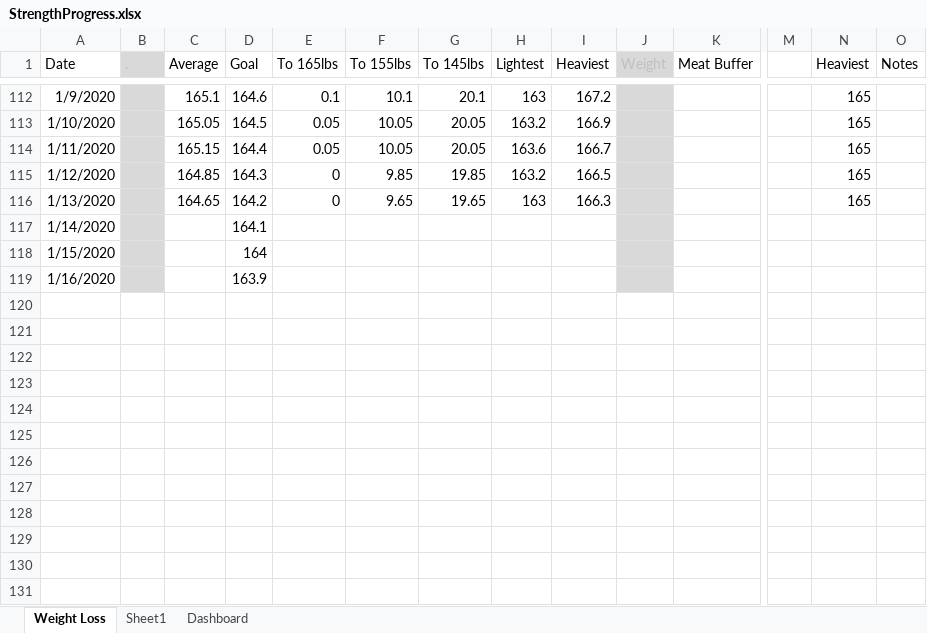
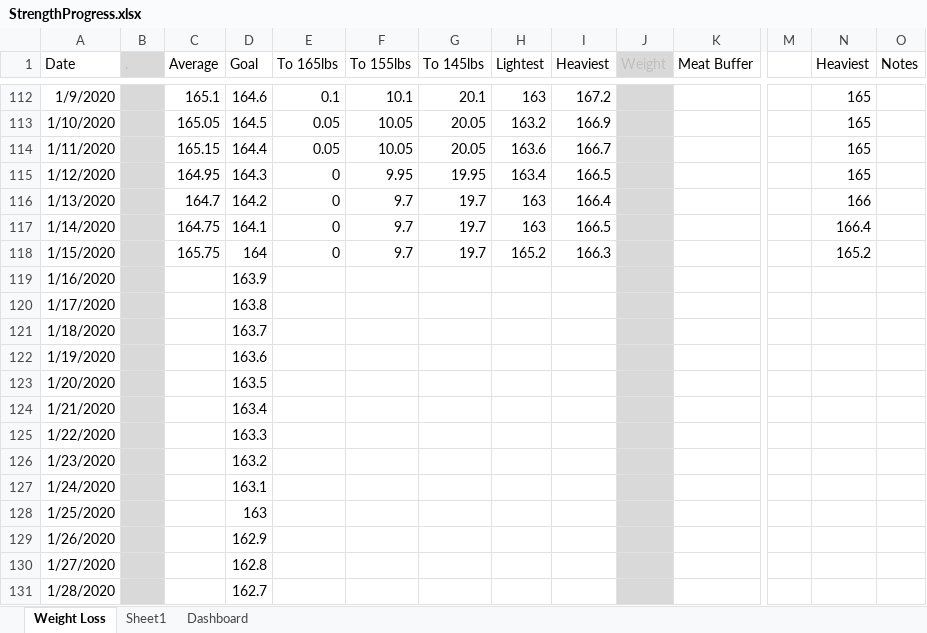
Before and after one commit to AzuResolute/ExcelRepo, an Excel workbook: StrengthProgress.xlsx, sheet Weight Loss, drawn as a sheet; only a part is shown, gaps mark what is left out; values as stored, in another font and other column widths than the file's, no borders; rows hold the shown columns only; the diff covers the shown part only; the diff names each change by its address in the sheet, - before the commit and + after, or states it on an @@ line.

```diff
--- a/StrengthProgress.xlsx (sheet Weight Loss)
+++ b/StrengthProgress.xlsx (sheet Weight Loss)
-C115 (Average): 164.85
+C115 (Average): 164.95
-F115 (To 155lbs): 9.85
+F115 (To 155lbs): 9.95
-G115 (To 145lbs): 19.85
+G115 (To 145lbs): 19.95
-H115 (Lightest): 163.2
+H115 (Lightest): 163.4
-C116 (Average): 164.65
+C116 (Average): 164.7
-F116 (To 155lbs): 9.65
+F116 (To 155lbs): 9.7
-G116 (To 145lbs): 19.65
+G116 (To 145lbs): 19.7
-I116 (Heaviest): 166.3
+I116 (Heaviest): 166.4
-N116 (Heaviest): 165
+N116 (Heaviest): 166
-C117 (Average): (empty)
+C117 (Average): 164.75
-E117:E118 (To 165lbs): (empty)
+E117:E118 (To 165lbs): 0
-F117:F118 (To 155lbs): (empty)
+F117:F118 (To 155lbs): 9.7
-G117:G118 (To 145lbs): (empty)
+G117:G118 (To 145lbs): 19.7
-H117 (Lightest): (empty)
+H117 (Lightest): 163
-I117 (Heaviest): (empty)
+I117 (Heaviest): 166.5
-N117 (Heaviest): (empty)
+N117 (Heaviest): 166.4
-C118 (Average): (empty)
+C118 (Average): 165.75
-H118 (Lightest): (empty)
+H118 (Lightest): 165.2
-I118 (Heaviest): (empty)
+I118 (Heaviest): 166.3
-N118 (Heaviest): (empty)
+N118 (Heaviest): 165.2
+row 120: 1/17/2020 |  |  | 163.8
+row 121: 1/18/2020 |  |  | 163.7
+row 122: 1/19/2020 |  |  | 163.6
+row 123: 1/20/2020 |  |  | 163.5
+row 124: 1/21/2020 |  |  | 163.4
+row 125: 1/22/2020 |  |  | 163.3
+row 126: 1/23/2020 |  |  | 163.2
+row 127: 1/24/2020 |  |  | 163.1
+row 128: 1/25/2020 |  |  | 163
+row 129: 1/26/2020 |  |  | 162.9
+row 130: 1/27/2020 |  |  | 162.8
+row 131: 1/28/2020 |  |  | 162.7
```
Also changed, not shown: 3 added rows and 102 hidden or unhidden rows elsewhere in this sheet, charts or pictures.
